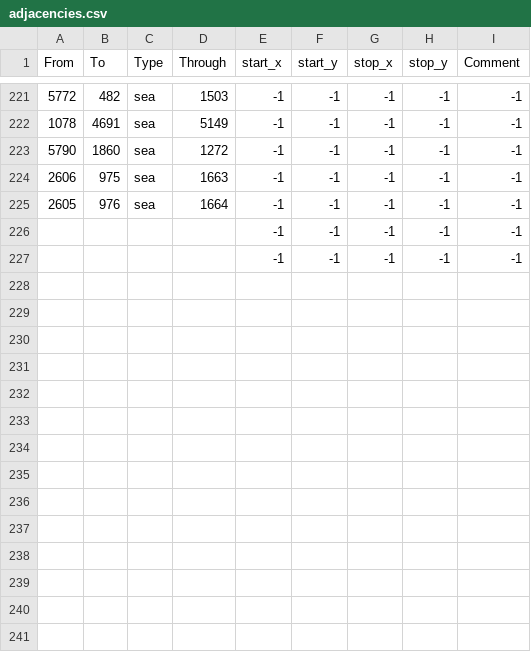
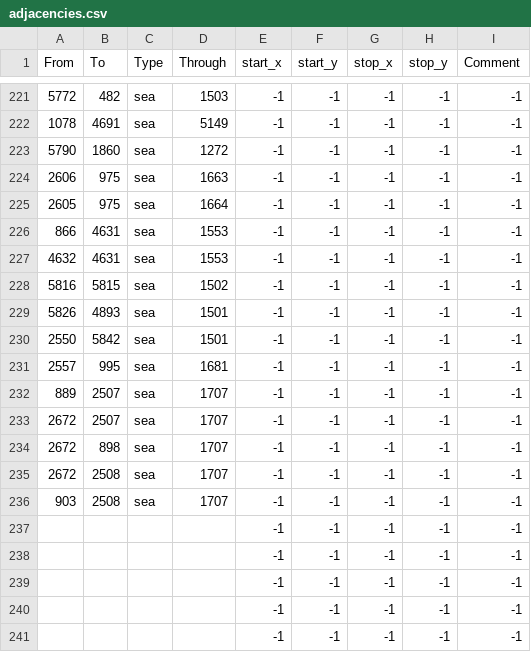
Before and after one commit to mateox222/Eu4-The-Odd-Empires--BETA, a CSV file: map/adjacencies.csv, drawn as a sheet; only a part is shown, gaps mark what is left out.

```diff
--- a/map/adjacencies.csv
+++ b/map/adjacencies.csv
@@ -224,3 +224,17 @@ From;To;Type;Through;start_x;start_y;stop_x;stop_y;Comment
 2606;975;sea;1663;-1;-1;-1;-1;-1
-2605;976;sea;1664;-1;-1;-1;-1;-1
+2605;975;sea;1664;-1;-1;-1;-1;-1
+866;4631;sea;1553;-1;-1;-1;-1;-1
+4632;4631;sea;1553;-1;-1;-1;-1;-1
+5816;5815;sea;1502;-1;-1;-1;-1;-1
+5826;4893;sea;1501;-1;-1;-1;-1;-1
+2550;5842;sea;1501;-1;-1;-1;-1;-1
+2557;995;sea;1681;-1;-1;-1;-1;-1
+889;2507;sea;1707;-1;-1;-1;-1;-1
+2672;2507;sea;1707;-1;-1;-1;-1;-1
+2672;898;sea;1707;-1;-1;-1;-1;-1
+2672;2508;sea;1707;-1;-1;-1;-1;-1
+903;2508;sea;1707;-1;-1;-1;-1;-1
+;;;;-1;-1;-1;-1;-1
+;;;;-1;-1;-1;-1;-1
+;;;;-1;-1;-1;-1;-1
 ;;;;-1;-1;-1;-1;-1
```
Also changed, not shown: 1 other file.
